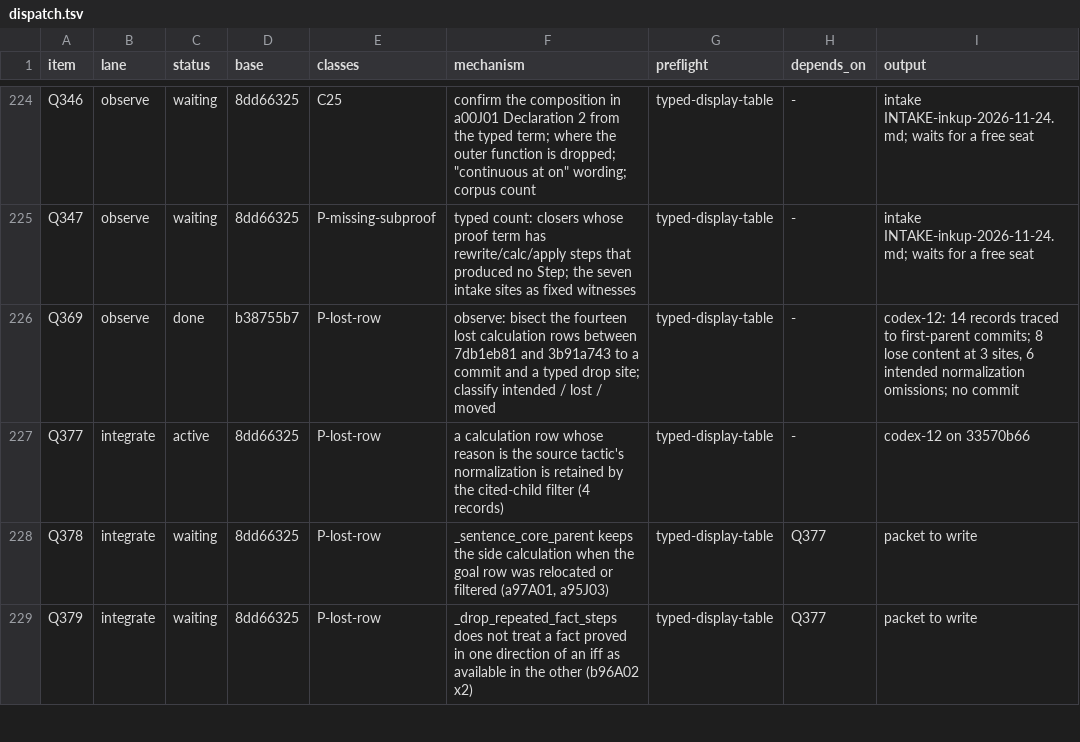
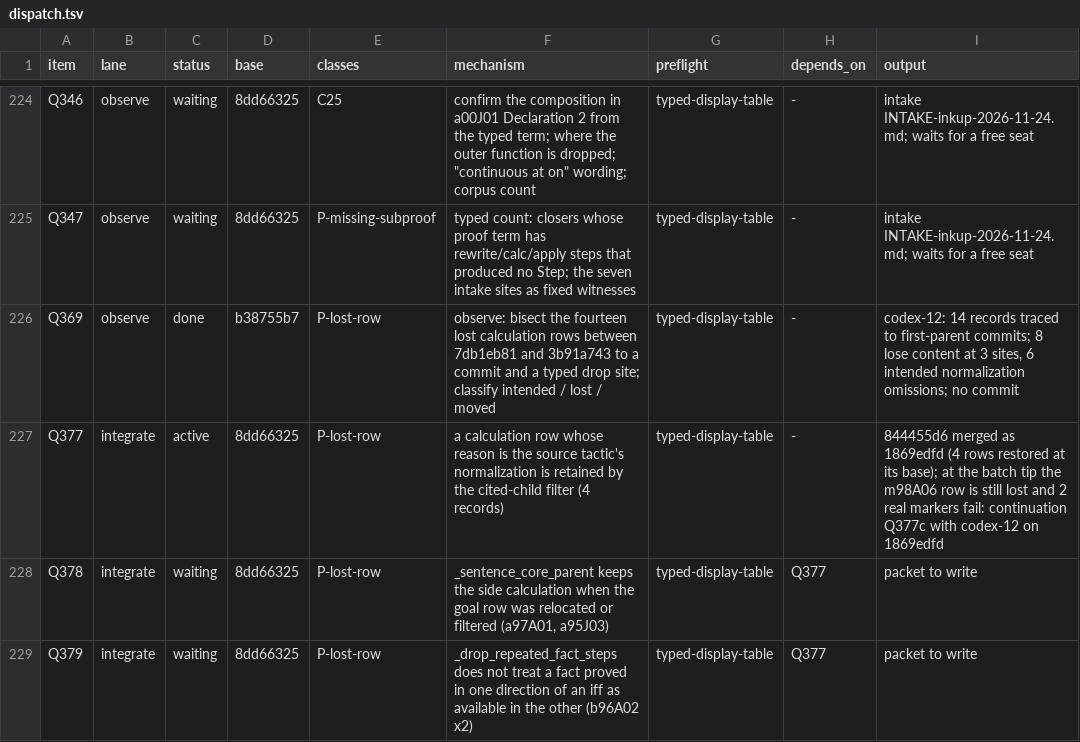
Before and after one commit to tothedarktowercame/futon4, a TSV file: holes/labs/E-paperprinter-cleanup/endgame/dispatch.tsv, drawn as a sheet; only a part is shown, gaps mark what is left out.

```diff
--- a/holes/labs/E-paperprinter-cleanup/endgame/dispatch.tsv
+++ b/holes/labs/E-paperprinter-cleanup/endgame/dispatch.tsv
@@ -226,3 +226,3 @@ Q347	observe	waiting	8dd66325	P-missing-subproof	typed count: closers whose proo
 Q369	observe	done	b38755b7	P-lost-row	observe: bisect the fourteen lost calculation rows between 7db1eb81 and 3b91a743 to a commit and a typed drop site; classify intended / lost / moved	typed-display-table	-	codex-12: 14 records traced to first-parent commits; 8 lose content at 3 sites, 6 intended normalization omissions; no commit
-Q377	integrate	active	8dd66325	P-lost-row	a calculation row whose reason is the source tactic's normalization is retained by the cited-child filter (4 records)	typed-display-table	-	codex-12 on 33570b66
+Q377	integrate	active	8dd66325	P-lost-row	a calculation row whose reason is the source tactic's normalization is retained by the cited-child filter (4 records)	typed-display-table	-	844455d6 merged as 1869edfd (4 rows restored at its base); at the batch tip the m98A06 row is still lost and 2 real markers fail: continuation Q377c with codex-12 on 1869edfd
 Q378	integrate	waiting	8dd66325	P-lost-row	_sentence_core_parent keeps the side calculation when the goal row was relocated or filtered (a97A01, a95J03)	typed-display-table	Q377	packet to write
```
